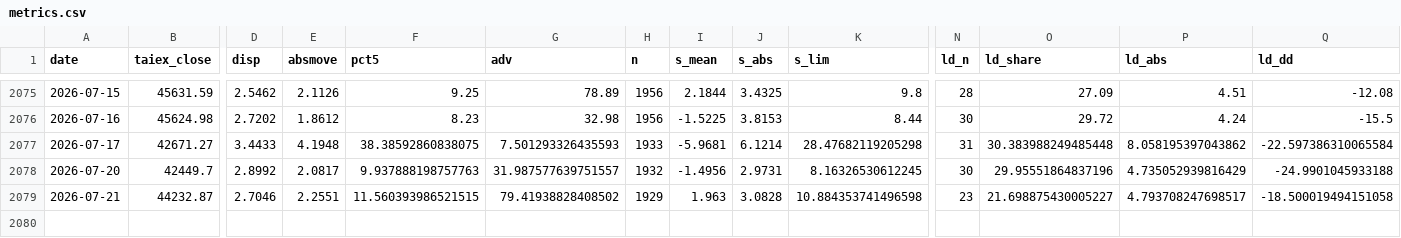
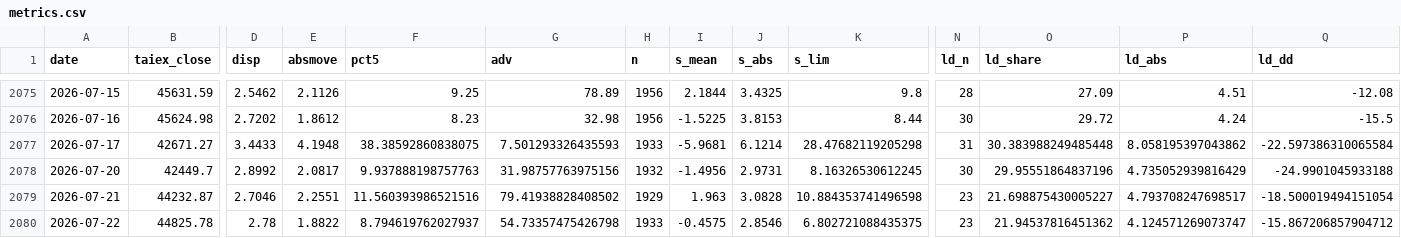
Before and after one commit to kidd0368/kidd0368.github.io, a CSV file: taiwan_vol/data/metrics.csv, drawn as a sheet; only a part is shown, gaps mark what is left out; rows hold the shown columns only; the diff names each change by its address in the sheet, - before the commit and + after, or states it on an @@ line.

```diff
--- a/taiwan_vol/data/metrics.csv
+++ b/taiwan_vol/data/metrics.csv
-G2078 (adv): 31.987577639751557
+G2078 (adv): 31.98757763975156
-F2079 (pct5): 11.560393986521515
+F2079 (pct5): 11.560393986521516
-Q2079 (ld_dd): -18.500019494151058
+Q2079 (ld_dd): -18.500019494151054
+row 2080: 2026-07-22 | 44825.78 | 2.78 | 1.8822 | 8.794619762027937 | 54.73357475426798 | 1933 | -0.4575 | 2.8546 | 6.802721088435375 | 23 | 21.94537816451362 | 4.124571269073747 | -15.867206857904712
```
Also changed, not shown: taiwan_vol/data/state_caps.csv, taiwan_vol/data/state_meta.csv, 3 other files.
